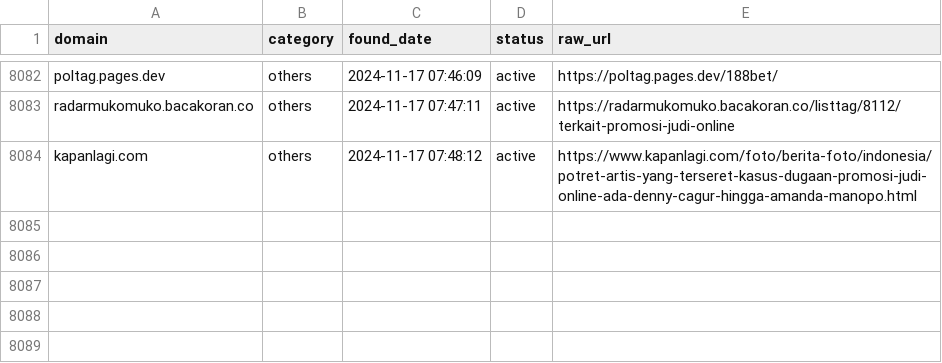
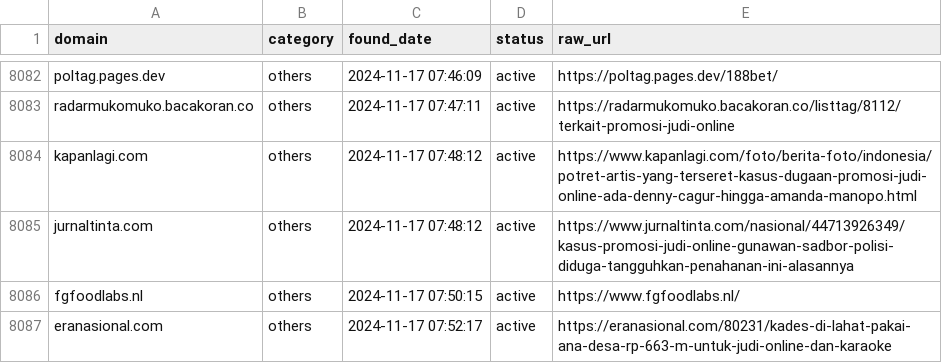
Before and after one commit to metalova/blacklist, a CSV file: csv/gambling_domains.csv, drawn as a sheet; only a part is shown, gaps mark what is left out; the diff names each change by its address in the sheet, - before the commit and + after, or states it on an @@ line.

```diff
--- a/csv/gambling_domains.csv
+++ b/csv/gambling_domains.csv
+row 8085: jurnaltinta.com | others | 2024-11-17 07:48:12 | active | https://www.jurnaltinta.com/nasional/44713926349/kasus-promosi-judi-online-gunawan-sadbor-polisi-diduga-tangguhkan-penahanan-ini-alasannya
+row 8086: fgfoodlabs.nl | others | 2024-11-17 07:50:15 | active | https://www.fgfoodlabs.nl/
+row 8087: eranasional.com | others | 2024-11-17 07:52:17 | active | https://eranasional.com/80231/kades-di-lahat-pakai-ana-desa-rp-663-m-untuk-judi-online-dan-karaoke
```
Also changed, not shown: 10 other files.
